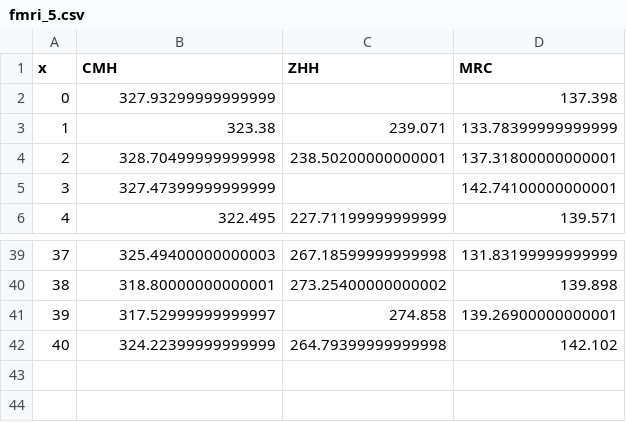
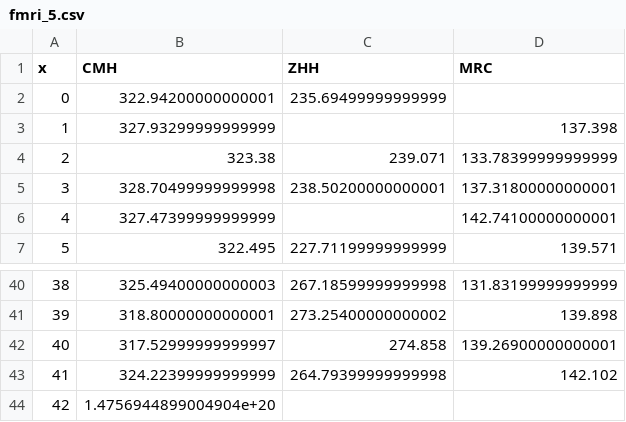
Before and after one commit to kochunov/spins, a CSV file: assets/fmri_5.csv, drawn as a sheet; only a part is shown, gaps mark what is left out; addresses are those after the commit; the diff names each change by its address in the sheet, - before the commit and + after, or states it on an @@ line.

```diff
--- a/assets/fmri_5.csv
+++ b/assets/fmri_5.csv
+row 2: 0 | 322.94200000000001 | 235.69499999999999
@@ column A (x) renumbered between rows 3 and 43 @@
+row 44: 42 | 1.4756944899004904e+20
```
Also changed, not shown: assets/fmri_0.csv, assets/fmri_1.csv, 13 other files.
